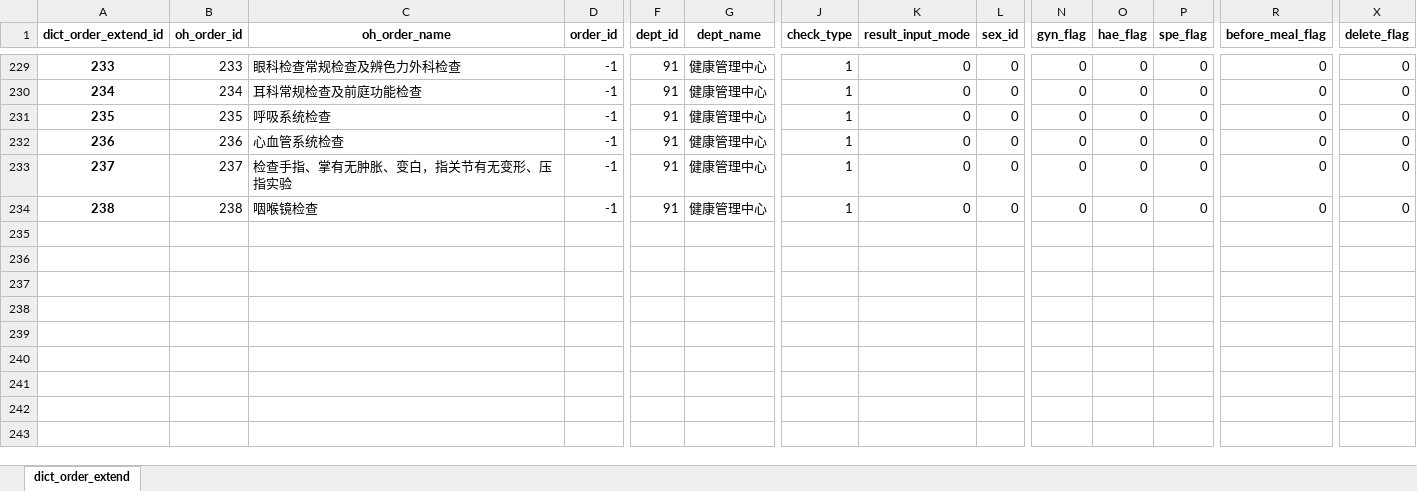
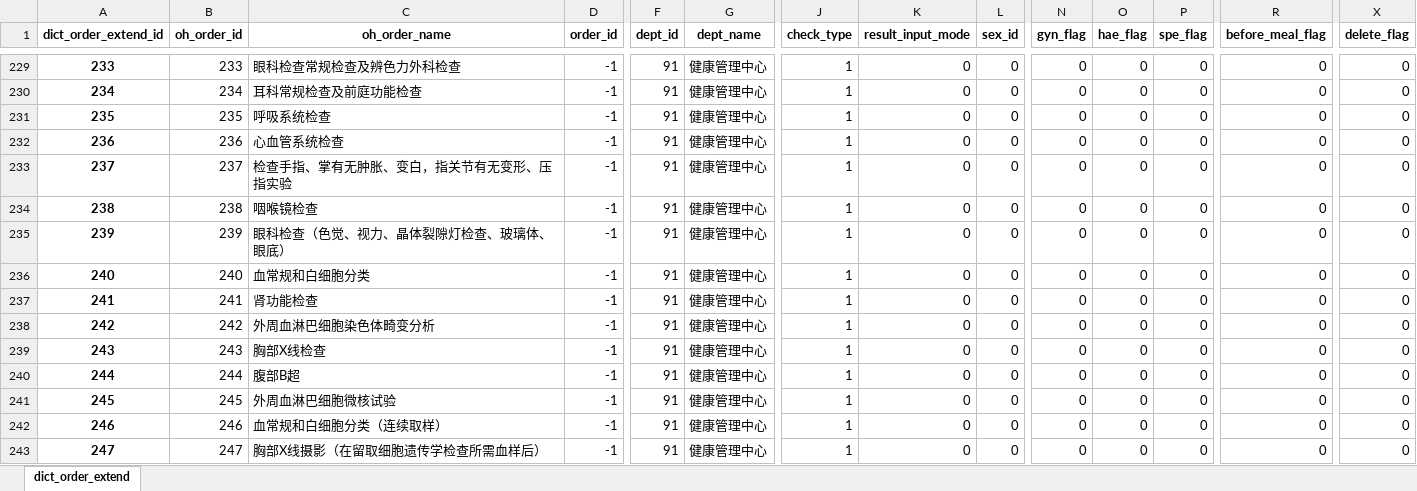
Before and after one commit to msun-jxch/oh, an Excel workbook: res/temp_dict_order_extend_df.xlsx, sheet dict_order_extend, drawn as a sheet; only a part is shown, gaps mark what is left out; values as stored, in another font and other column widths than the file's, no borders; rows hold the shown columns only; the diff names each change by its address in the sheet, - before the commit and + after, or states it on an @@ line.

```diff
--- a/res/temp_dict_order_extend_df.xlsx (sheet dict_order_extend)
+++ b/res/temp_dict_order_extend_df.xlsx (sheet dict_order_extend)
+row 235: 239 | 239 | 眼科检查（色觉、视力、晶体裂隙灯检查、玻璃体、眼底） | -1 | 91 | 健康管理中心 | 1 | 0 | 0 | 0 | 0 | 0 | 0 | 0
+row 236: 240 | 240 | 血常规和白细胞分类 | -1 | 91 | 健康管理中心 | 1 | 0 | 0 | 0 | 0 | 0 | 0 | 0
+row 237: 241 | 241 | 肾功能检查 | -1 | 91 | 健康管理中心 | 1 | 0 | 0 | 0 | 0 | 0 | 0 | 0
+row 238: 242 | 242 | 外周血淋巴细胞染色体畸变分析 | -1 | 91 | 健康管理中心 | 1 | 0 | 0 | 0 | 0 | 0 | 0 | 0
+row 239: 243 | 243 | 胸部X线检查 | -1 | 91 | 健康管理中心 | 1 | 0 | 0 | 0 | 0 | 0 | 0 | 0
+row 240: 244 | 244 | 腹部B超 | -1 | 91 | 健康管理中心 | 1 | 0 | 0 | 0 | 0 | 0 | 0 | 0
+row 241: 245 | 245 | 外周血淋巴细胞微核试验 | -1 | 91 | 健康管理中心 | 1 | 0 | 0 | 0 | 0 | 0 | 0 | 0
+row 242: 246 | 246 | 血常规和白细胞分类（连续取样） | -1 | 91 | 健康管理中心 | 1 | 0 | 0 | 0 | 0 | 0 | 0 | 0
+row 243: 247 | 247 | 胸部X线摄影（在留取细胞遗传学检查所需血样后） | -1 | 91 | 健康管理中心 | 1 | 0 | 0 | 0 | 0 | 0 | 0 | 0
```
Also changed, not shown: 5 other files.
